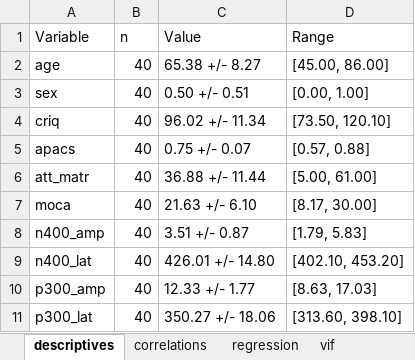
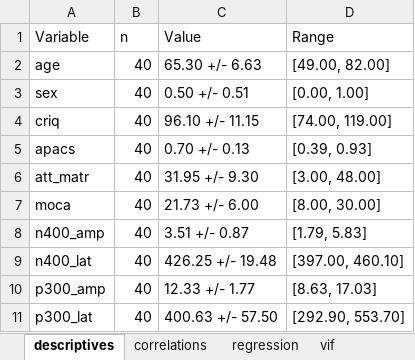
Before and after one commit to SanCamilloIRCCS-OndaLab/tutorial_EEG-NPSY, an Excel workbook: matlab/case1/outputs/results/CaseStudy_1_results.xlsx, sheet descriptives, drawn as a sheet; values as stored, in another font and other column widths than the file's, no borders; the diff names each change by its address in the sheet, - before the commit and + after, or states it on an @@ line.

```diff
--- a/matlab/case1/outputs/results/CaseStudy_1_results.xlsx (sheet descriptives)
+++ b/matlab/case1/outputs/results/CaseStudy_1_results.xlsx (sheet descriptives)
-C2 (Value): 65.38 +/- 8.27
+C2 (Value): 65.30 +/- 6.63
-D2 (Range): [45.00, 86.00]
+D2 (Range): [49.00, 82.00]
-C4 (Value): 96.02 +/- 11.34
+C4 (Value): 96.10 +/- 11.15
-D4 (Range): [73.50, 120.10]
+D4 (Range): [74.00, 119.00]
-C5 (Value): 0.75 +/- 0.07
+C5 (Value): 0.70 +/- 0.13
-D5 (Range): [0.57, 0.88]
+D5 (Range): [0.39, 0.93]
-C6 (Value): 36.88 +/- 11.44
+C6 (Value): 31.95 +/- 9.30
-D6 (Range): [5.00, 61.00]
+D6 (Range): [3.00, 48.00]
-C7 (Value): 21.63 +/- 6.10
+C7 (Value): 21.73 +/- 6.00
-D7 (Range): [8.17, 30.00]
+D7 (Range): [8.00, 30.00]
-C9 (Value): 426.01 +/- 14.80
+C9 (Value): 426.25 +/- 19.48
-D9 (Range): [402.10, 453.20]
+D9 (Range): [397.00, 460.10]
-C11 (Value): 350.27 +/- 18.06
+C11 (Value): 400.63 +/- 57.50
-D11 (Range): [313.60, 398.10]
+D11 (Range): [292.90, 553.70]
```
Also changed, not shown: sheet regression, sheet correlations, sheet vif, 10 other files.
